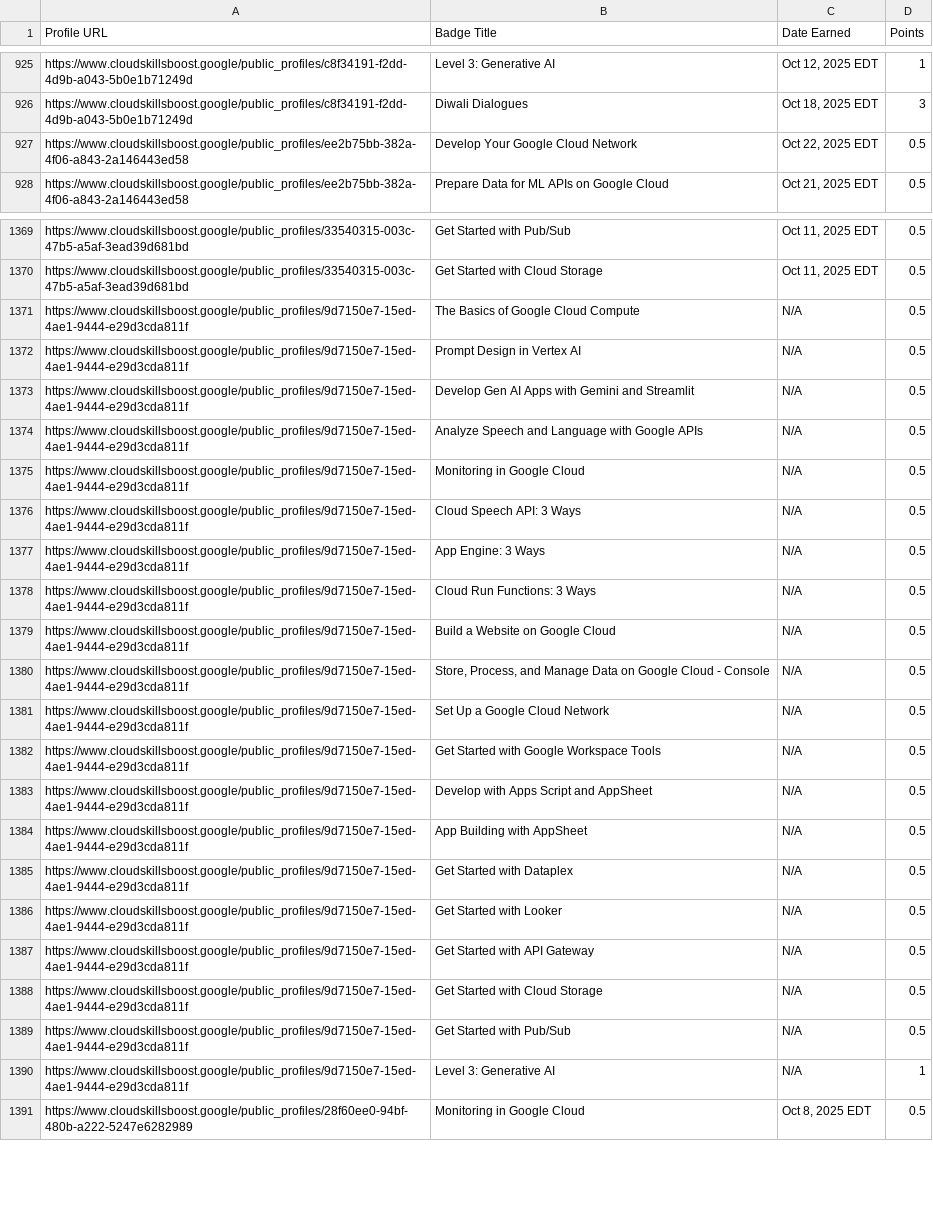
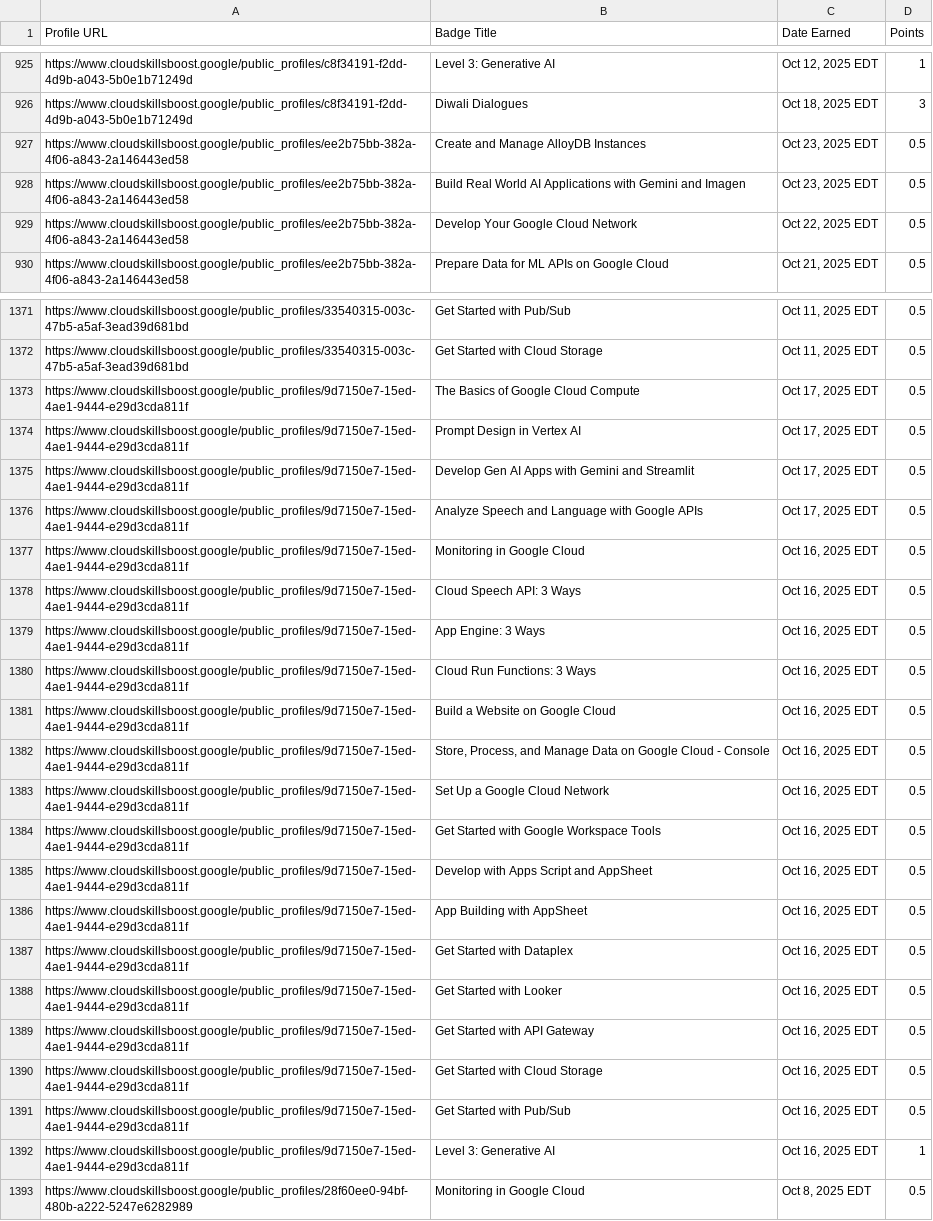
Before and after one commit to mohitsharmas97/leaderboard_gdg, a CSV file: google_cloud_badges_details.csv, drawn as a sheet; only a part is shown, gaps mark what is left out; addresses are those after the commit; the diff names each change by its address in the sheet, - before the commit and + after, or states it on an @@ line.

```diff
--- a/google_cloud_badges_details.csv
+++ b/google_cloud_badges_details.csv
+row 927: https://www.cloudskillsboost.google/public_profiles/ee2b75bb-382a-4f06-a843-2a146443ed58 | Create and Manage AlloyDB Instances | Oct 23, 2025 EDT | 0.5
+row 928: https://www.cloudskillsboost.google/public_profiles/ee2b75bb-382a-4f06-a843-2a146443ed58 | Build Real World AI Applications with Gemini and Imagen | Oct 23, 2025 EDT | 0.5
-C1373:C1376 (Date Earned): N/A
+C1373:C1376 (Date Earned): Oct 17, 2025 EDT
-C1377:C1392 (Date Earned): N/A
+C1377:C1392 (Date Earned): Oct 16, 2025 EDT
```
Also changed, not shown: progress_data.csv.
